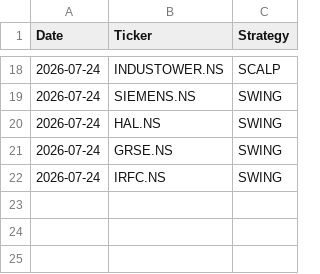
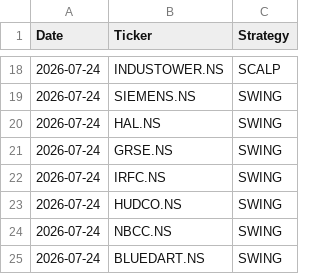
Before and after one commit to johnkasc-lab/MarketStock, a CSV file: alerted_today.csv, drawn as a sheet; only a part is shown, gaps mark what is left out.

```diff
--- a/alerted_today.csv
+++ b/alerted_today.csv
@@ -22 +22,4 @@ Date,Ticker,Strategy
 2026-07-24,IRFC.NS,SWING
+2026-07-24,HUDCO.NS,SWING
+2026-07-24,NBCC.NS,SWING
+2026-07-24,BLUEDART.NS,SWING
```
Also changed, not shown: intraday_trades.csv.
